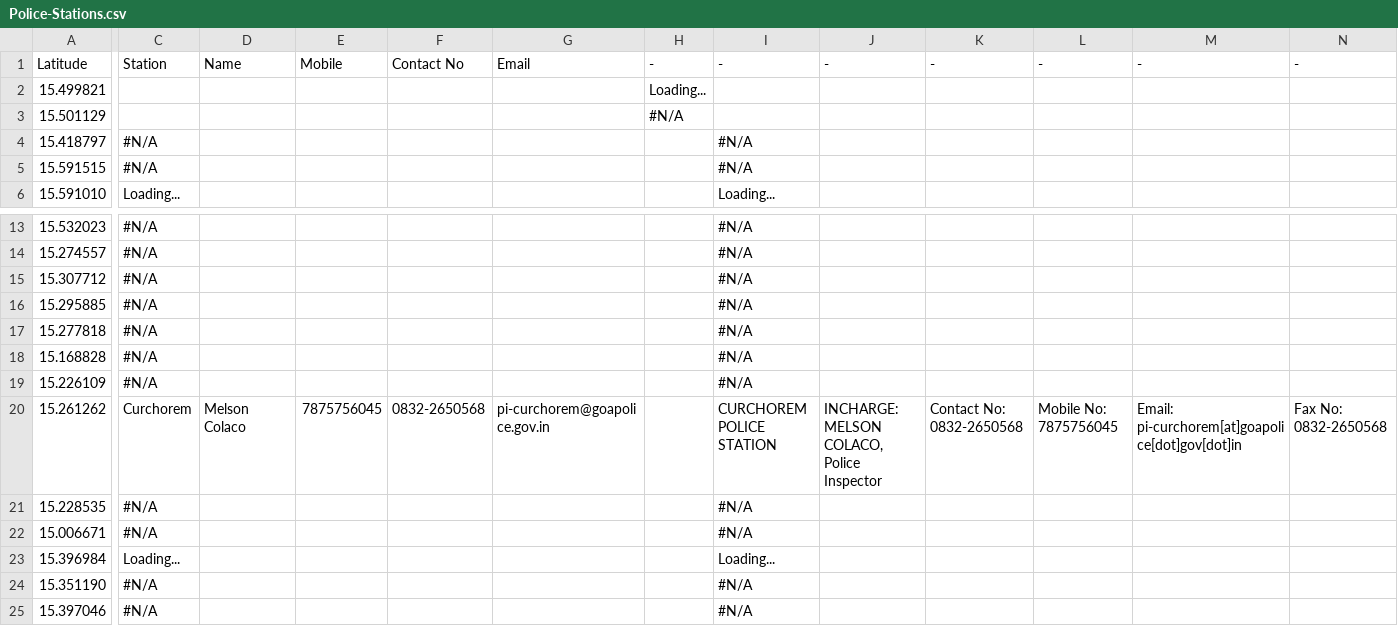
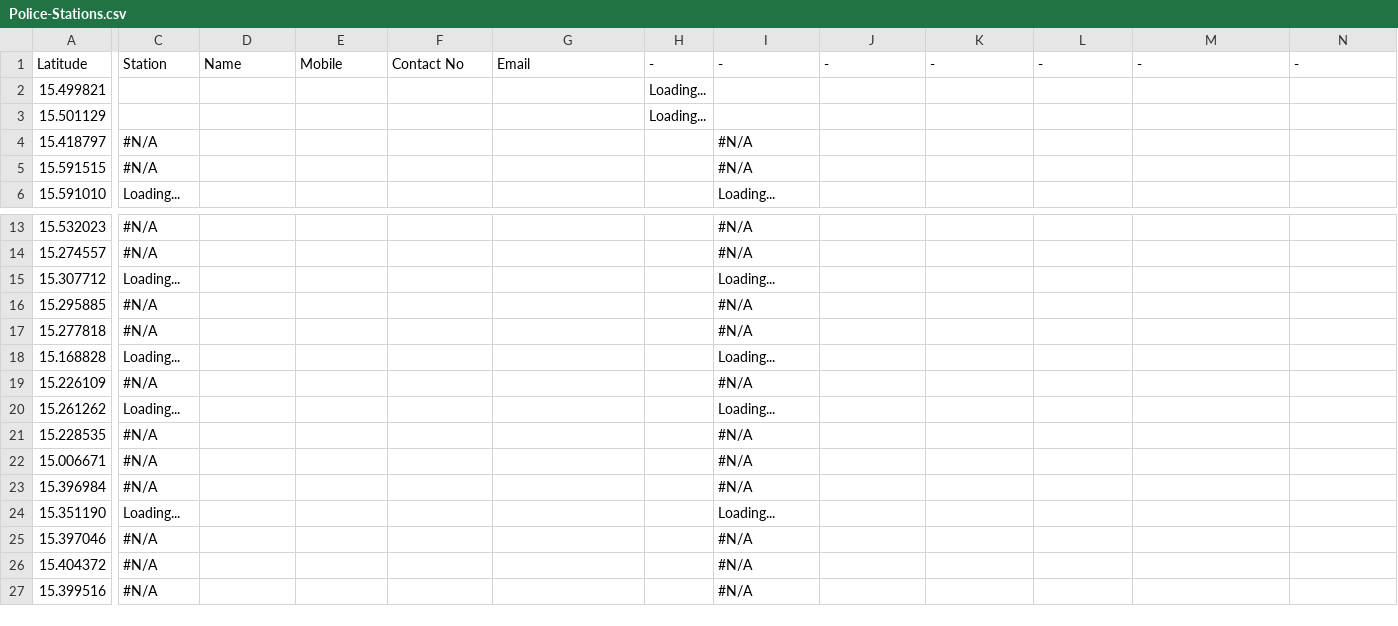
Before and after one commit to alansaviolobo/google-sheets-to-json-converter, a CSV file: data/Police-Stations.csv, drawn as a sheet; only a part is shown, gaps mark what is left out; the shorter side is filled out with more unchanged rows; the diff names each change by its address in the sheet, - before the commit and + after, or states it on an @@ line.

```diff
--- a/data/Police-Stations.csv
+++ b/data/Police-Stations.csv
-H3: #N/A
+H3: Loading...
-C15: #N/A
+C15: Loading...
-I15: #N/A
+I15: Loading...
-C18: #N/A
+C18: Loading...
-I18: #N/A
+I18: Loading...
-C20: Curchorem
+C20: Loading...
-D20: Melson Colaco
+D20: (empty)
-E20: 7875756045
+E20: (empty)
-F20: 0832-2650568
+F20: (empty)
-G20: pi-curchorem@goapolice.gov.in
+G20: (empty)
-I20: CURCHOREM POLICE STATION
+I20: Loading...
-J20: INCHARGE: MELSON COLACO, Police Inspector
+J20: (empty)
-K20: Contact No: 0832-2650568
+K20: (empty)
-L20: Mobile No: 7875756045
+L20: (empty)
-M20: Email: pi-curchorem[at]goapolice[dot]gov[dot]in
+M20: (empty)
-N20: Fax No: 0832-2650568
+N20: (empty)
-C23: Loading...
+C23: #N/A
-I23: Loading...
+I23: #N/A
-C24: #N/A
+C24: Loading...
-I24: #N/A
+I24: Loading...
```
Also changed, not shown: data/Boats.csv, 9 other files.
